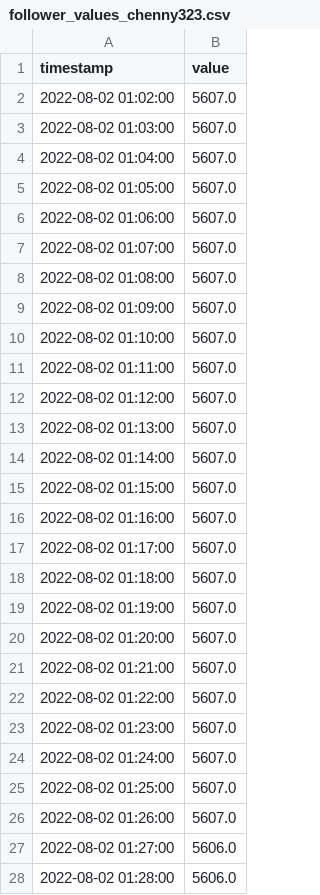
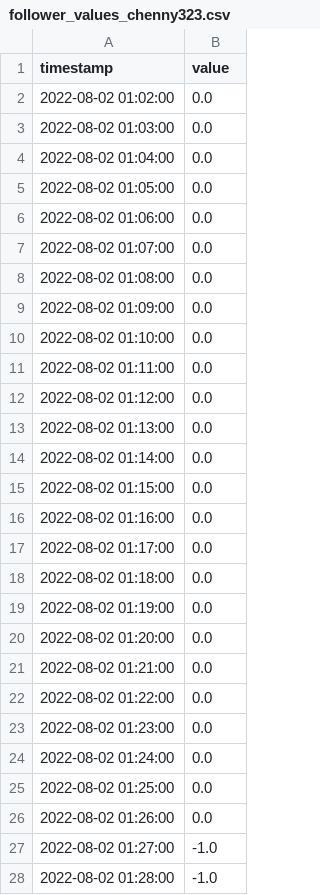
Before and after one commit to asimmeth/Twitch-Chat-Sentiment-Analyzer, a CSV file: data/processed/follower_values_chenny323.csv, drawn as a sheet; only a part is shown; the diff covers the shown part only.

```diff
--- a/data/processed/follower_values_chenny323.csv
+++ b/data/processed/follower_values_chenny323.csv
@@ -1,28 +1,28 @@
 timestamp,value
-2022-08-02 01:02:00,5607.0
-2022-08-02 01:03:00,5607.0
-2022-08-02 01:04:00,5607.0
-2022-08-02 01:05:00,5607.0
-2022-08-02 01:06:00,5607.0
-2022-08-02 01:07:00,5607.0
-2022-08-02 01:08:00,5607.0
-2022-08-02 01:09:00,5607.0
-2022-08-02 01:10:00,5607.0
-2022-08-02 01:11:00,5607.0
-2022-08-02 01:12:00,5607.0
-2022-08-02 01:13:00,5607.0
-2022-08-02 01:14:00,5607.0
-2022-08-02 01:15:00,5607.0
-2022-08-02 01:16:00,5607.0
-2022-08-02 01:17:00,5607.0
-2022-08-02 01:18:00,5607.0
-2022-08-02 01:19:00,5607.0
-2022-08-02 01:20:00,5607.0
-2022-08-02 01:21:00,5607.0
-2022-08-02 01:22:00,5607.0
-2022-08-02 01:23:00,5607.0
-2022-08-02 01:24:00,5607.0
-2022-08-02 01:25:00,5607.0
-2022-08-02 01:26:00,5607.0
-2022-08-02 01:27:00,5606.0
-2022-08-02 01:28:00,5606.0
+2022-08-02 01:02:00,0.0
+2022-08-02 01:03:00,0.0
+2022-08-02 01:04:00,0.0
+2022-08-02 01:05:00,0.0
+2022-08-02 01:06:00,0.0
+2022-08-02 01:07:00,0.0
+2022-08-02 01:08:00,0.0
+2022-08-02 01:09:00,0.0
+2022-08-02 01:10:00,0.0
+2022-08-02 01:11:00,0.0
+2022-08-02 01:12:00,0.0
+2022-08-02 01:13:00,0.0
+2022-08-02 01:14:00,0.0
+2022-08-02 01:15:00,0.0
+2022-08-02 01:16:00,0.0
+2022-08-02 01:17:00,0.0
+2022-08-02 01:18:00,0.0
+2022-08-02 01:19:00,0.0
+2022-08-02 01:20:00,0.0
+2022-08-02 01:21:00,0.0
+2022-08-02 01:22:00,0.0
+2022-08-02 01:23:00,0.0
+2022-08-02 01:24:00,0.0
+2022-08-02 01:25:00,0.0
+2022-08-02 01:26:00,0.0
+2022-08-02 01:27:00,-1.0
+2022-08-02 01:28:00,-1.0
```
Also changed, not shown: 74 edited cells elsewhere in this file, data/processed/follower_values_gmhikaru.csv, data/processed/follower_values_lirik.csv, 2 other files.
